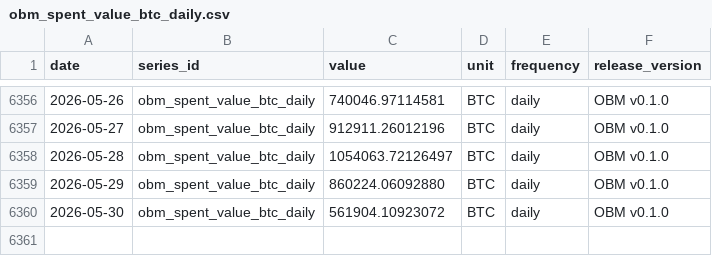
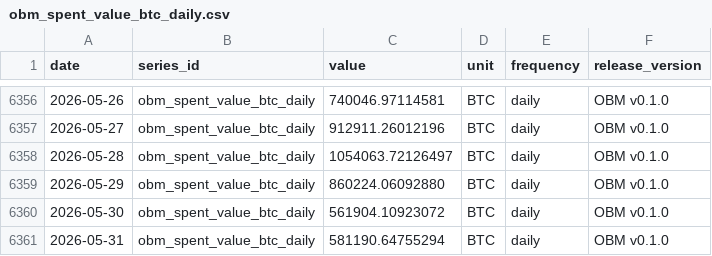
Before and after one commit to diegorllanos/open-bitcoin-metrics, a CSV file: metrics/obm_spent_value_btc_daily/obm_spent_value_btc_daily.csv, drawn as a sheet; only a part is shown, gaps mark what is left out.

```diff
--- a/metrics/obm_spent_value_btc_daily/obm_spent_value_btc_daily.csv
+++ b/metrics/obm_spent_value_btc_daily/obm_spent_value_btc_daily.csv
@@ -6360 +6360,2 @@ date,series_id,value,unit,frequency,release_version
 2026-05-30,obm_spent_value_btc_daily,561904.10923072,BTC,daily,OBM v0.1.0
+2026-05-31,obm_spent_value_btc_daily,581190.64755294,BTC,daily,OBM v0.1.0
```
Also changed, not shown: metrics/obm_cdd_btcxdays_daily/obm_cdd_btcxdays_daily.csv, metrics/obm_raw_output_value_btc_daily/obm_raw_output_value_btc_daily.csv, 23 other files.
